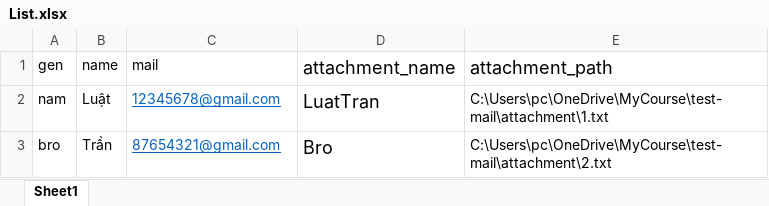
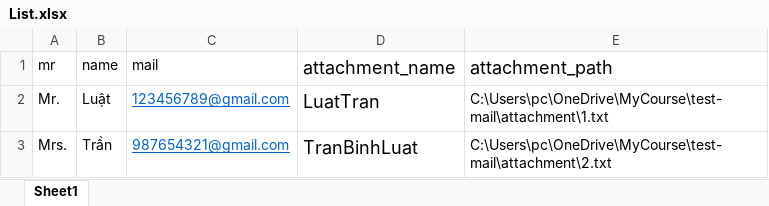
Before and after one commit to TranBinhLuatUIT/MULTIPLE-EMAIL-WITH-PYTHON, an Excel workbook: List.xlsx, sheet Sheet1, drawn as a sheet; values as stored, in another font and other column widths than the file's, no borders; the diff names each change by its address in the sheet, - before the commit and + after, or states it on an @@ line.

```diff
--- a/List.xlsx (sheet Sheet1)
+++ b/List.xlsx (sheet Sheet1)
-A1: gen
+A1: mr
-A2 (mr): nam
+A2 (mr): Mr.
-C2 (mail): 12345678@gmail.com
+C2 (mail): 123456789@gmail.com
-A3 (mr): bro
+A3 (mr): Mrs.
-C3 (mail): 87654321@gmail.com
+C3 (mail): 987654321@gmail.com
-D3 (attachment_name): Bro
+D3 (attachment_name): TranBinhLuat
```
Also changed, not shown: 2 other files.
